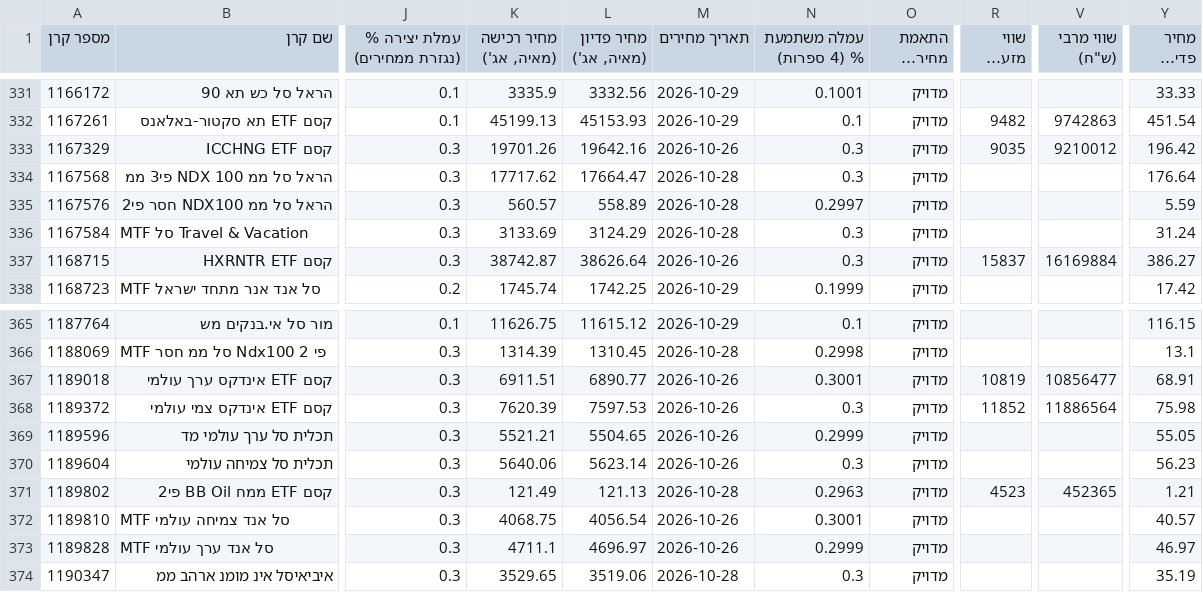
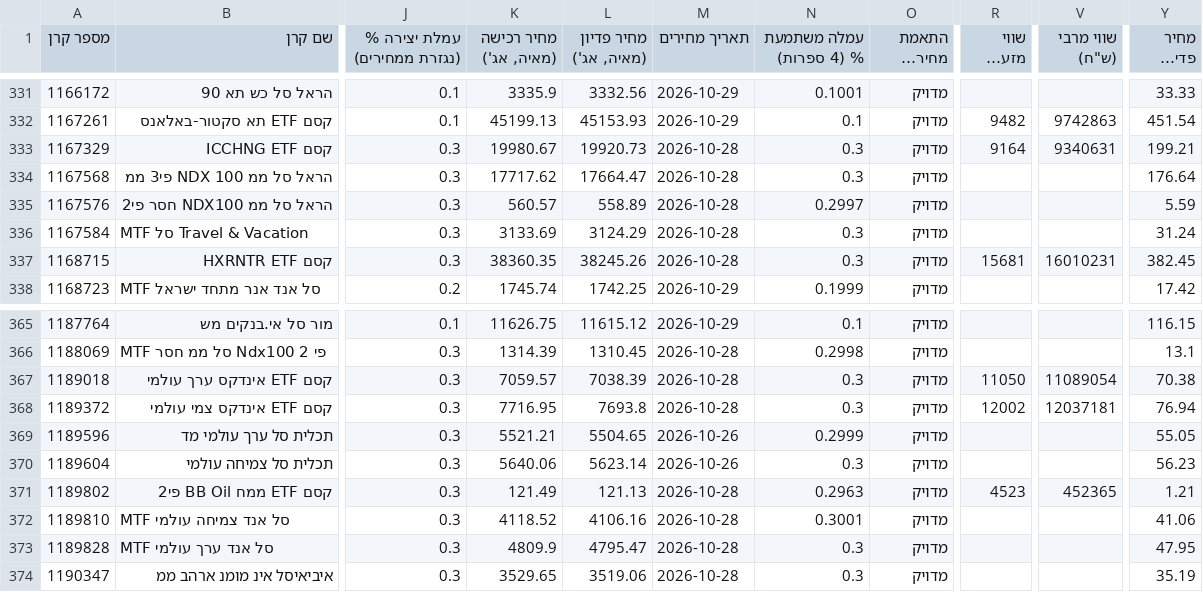
Before and after one commit to Revach123/HARD_WORKER, a CSV file: data/funds_info/creation_limits.csv, drawn as a sheet; only a part is shown, gaps mark what is left out; long unchanged cells end in …; the diff covers the shown part only; the diff names each change by its address in the sheet, - before the commit and + after, or states it on an @@ line.

```diff
--- a/data/funds_info/creation_limits.csv
+++ b/data/funds_info/creation_limits.csv
-K333 (מחיר רכישה (מאיה, אג')): 19701.26
+K333 (מחיר רכישה (מאיה, אג')): 19980.67
-L333 (מחיר פדיון (מאיה, אג')): 19642.16
+L333 (מחיר פדיון (מאיה, אג')): 19920.73
-M333 (תאריך מחירים): 2026-10-26
+M333 (תאריך מחירים): 2026-10-28
-R333 (שווי מזערי (ש"ח)): 9035
+R333 (שווי מזערי (ש"ח)): 9164
-V333 (שווי מרבי (ש"ח)): 9210012
+V333 (שווי מרבי (ש"ח)): 9340631
-Y333 (מחיר פדיון (ש"ח)): 196.42
+Y333 (מחיר פדיון (ש"ח)): 199.21
-K337 (מחיר רכישה (מאיה, אג')): 38742.87
+K337 (מחיר רכישה (מאיה, אג')): 38360.35
-L337 (מחיר פדיון (מאיה, אג')): 38626.64
+L337 (מחיר פדיון (מאיה, אג')): 38245.26
-M337 (תאריך מחירים): 2026-10-26
+M337 (תאריך מחירים): 2026-10-28
-R337 (שווי מזערי (ש"ח)): 15837
+R337 (שווי מזערי (ש"ח)): 15681
-V337 (שווי מרבי (ש"ח)): 16169884
+V337 (שווי מרבי (ש"ח)): 16010231
-Y337 (מחיר פדיון (ש"ח)): 386.27
+Y337 (מחיר פדיון (ש"ח)): 382.45
-K367 (מחיר רכישה (מאיה, אג')): 6911.51
+K367 (מחיר רכישה (מאיה, אג')): 7059.57
-L367 (מחיר פדיון (מאיה, אג')): 6890.77
+L367 (מחיר פדיון (מאיה, אג')): 7038.39
-M367:M368 (תאריך מחירים): 2026-10-26
+M367:M368 (תאריך מחירים): 2026-10-28
-N367 (עמלה משתמעת % (4 ספרות)): 0.3001
+N367 (עמלה משתמעת % (4 ספרות)): 0.3
-R367 (שווי מזערי (ש"ח)): 10819
+R367 (שווי מזערי (ש"ח)): 11050
-V367 (שווי מרבי (ש"ח)): 10856477
+V367 (שווי מרבי (ש"ח)): 11089054
-Y367 (מחיר פדיון (ש"ח)): 68.91
+Y367 (מחיר פדיון (ש"ח)): 70.38
-K368 (מחיר רכישה (מאיה, אג')): 7620.39
+K368 (מחיר רכישה (מאיה, אג')): 7716.95
-L368 (מחיר פדיון (מאיה, אג')): 7597.53
+L368 (מחיר פדיון (מאיה, אג')): 7693.8
-R368 (שווי מזערי (ש"ח)): 11852
+R368 (שווי מזערי (ש"ח)): 12002
-V368 (שווי מרבי (ש"ח)): 11886564
+V368 (שווי מרבי (ש"ח)): 12037181
-Y368 (מחיר פדיון (ש"ח)): 75.98
+Y368 (מחיר פדיון (ש"ח)): 76.94
-K372 (מחיר רכישה (מאיה, אג')): 4068.75
+K372 (מחיר רכישה (מאיה, אג')): 4118.52
-L372 (מחיר פדיון (מאיה, אג')): 4056.54
+L372 (מחיר פדיון (מאיה, אג')): 4106.16
-M372:M373 (תאריך מחירים): 2026-10-26
+M372:M373 (תאריך מחירים): 2026-10-28
-Y372 (מחיר פדיון (ש"ח)): 40.57
+Y372 (מחיר פדיון (ש"ח)): 41.06
-K373 (מחיר רכישה (מאיה, אג')): 4711.1
+K373 (מחיר רכישה (מאיה, אג')): 4809.9
-L373 (מחיר פדיון (מאיה, אג')): 4696.97
+L373 (מחיר פדיון (מאיה, אג')): 4795.47
-N373 (עמלה משתמעת % (4 ספרות)): 0.2999
+N373 (עמלה משתמעת % (4 ספרות)): 0.3
-Y373 (מחיר פדיון (ש"ח)): 46.97
+Y373 (מחיר פדיון (ש"ח)): 47.95
```
Also changed, not shown: 117 edited cells elsewhere in this file, 1 other file.
